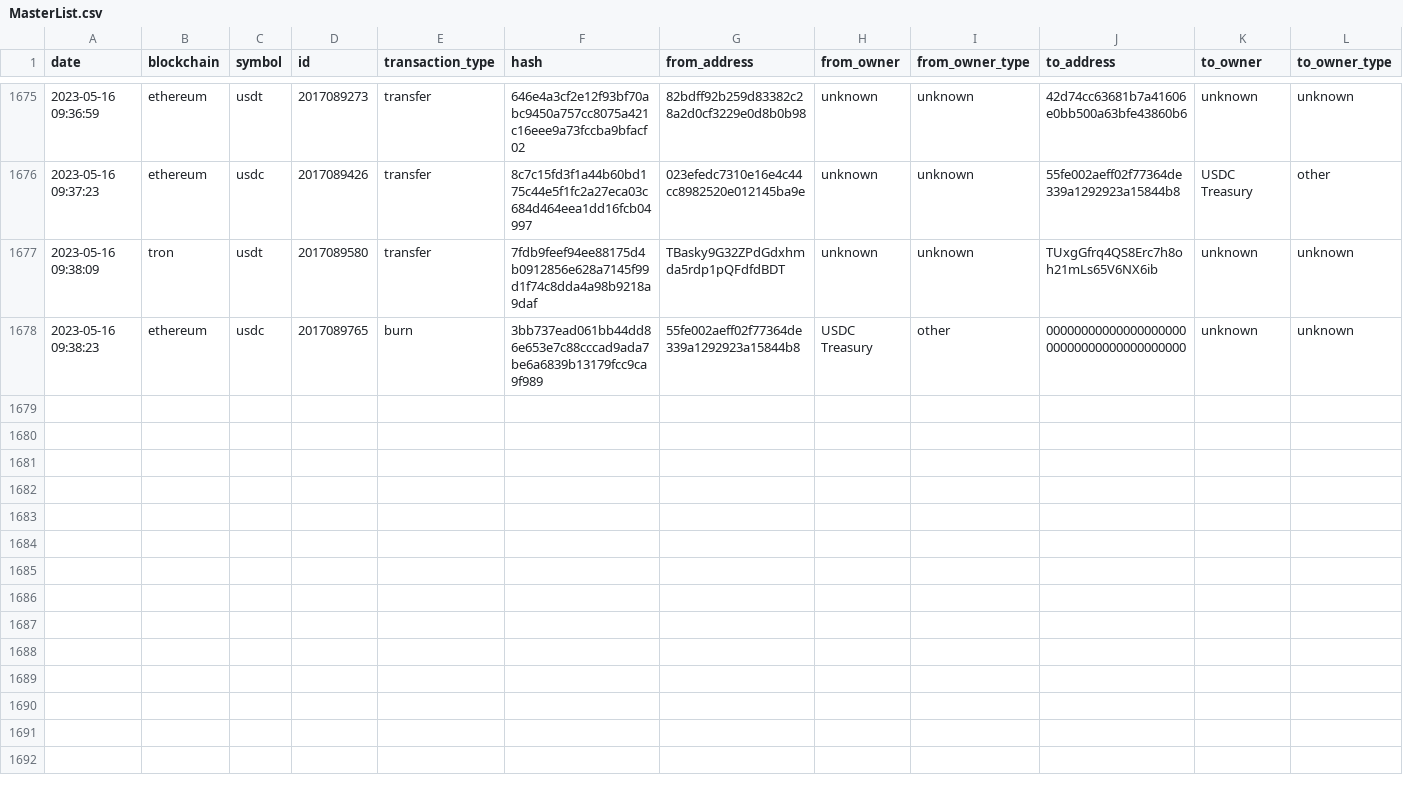
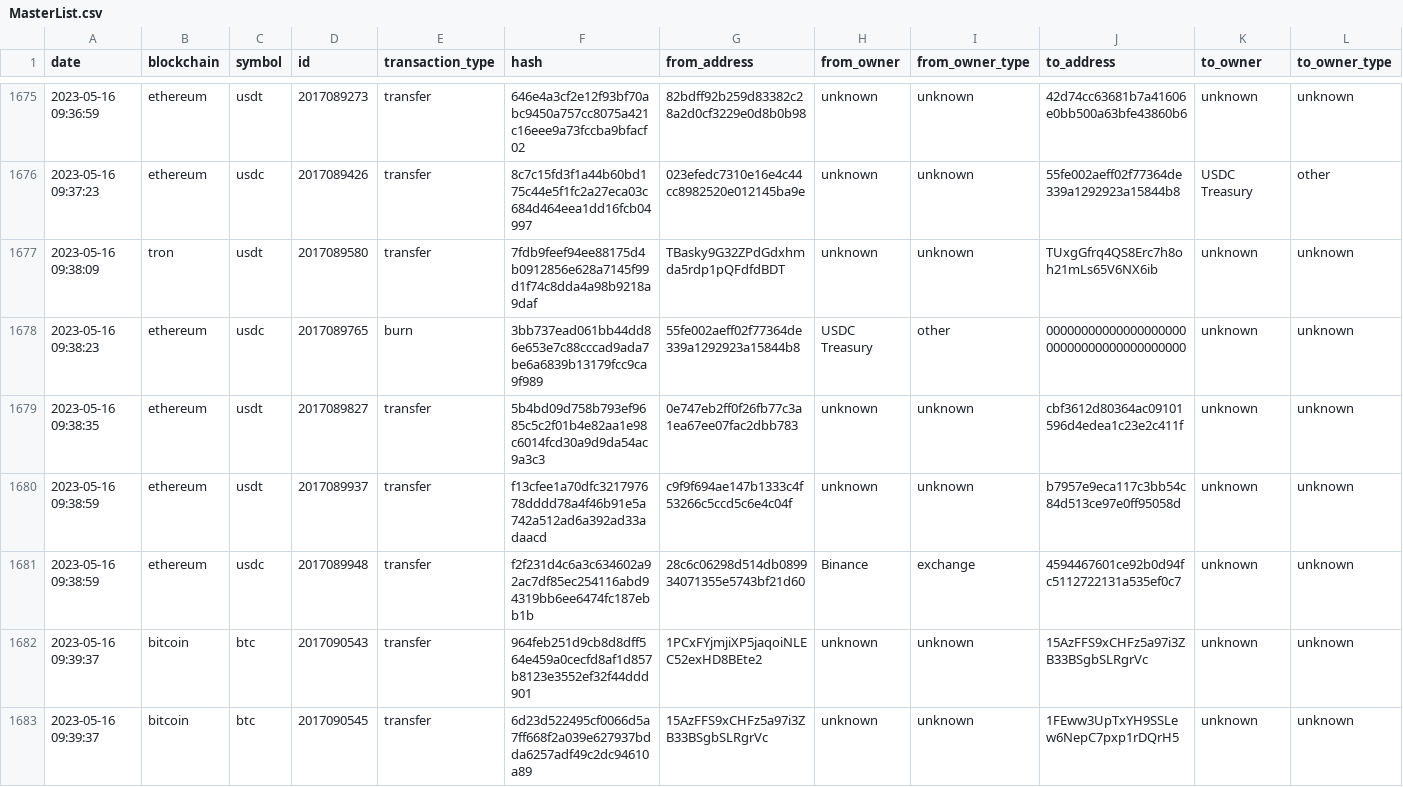
Before and after one commit to saqibkh/crypto_trading, a CSV file: logs/MasterList.csv, drawn as a sheet; only a part is shown, gaps mark what is left out; rows hold the shown columns only; the diff names each change by its address in the sheet, - before the commit and + after, or states it on an @@ line.

Commit message:
Update of logs processed

```diff
--- a/logs/MasterList.csv
+++ b/logs/MasterList.csv
+row 1679: 2023-05-16 09:38:35 | ethereum | usdt | 2017089827 | transfer | 5b4bd09d758b793ef9685c5c2f01b4e82aa1e98c6014fcd30a9d9da54ac9a3c3 | 0e747eb2ff0f26fb77c3a1ea67ee07fac2dbb783 | unknown | unknown | cbf3612d80364ac09101596d4edea1c23e2c411f | unknown | unknown
+row 1680: 2023-05-16 09:38:59 | ethereum | usdt | 2017089937 | transfer | f13cfee1a70dfc321797678dddd78a4f46b91e5a742a512ad6a392ad33adaacd | c9f9f694ae147b1333c4f53266c5ccd5c6e4c04f | unknown | unknown | b7957e9eca117c3bb54c84d513ce97e0ff95058d | unknown | unknown
+row 1681: 2023-05-16 09:38:59 | ethereum | usdc | 2017089948 | transfer | f2f231d4c6a3c634602a92ac7df85ec254116abd94319bb6ee6474fc187ebb1b | 28c6c06298d514db089934071355e5743bf21d60 | Binance | exchange | 4594467601ce92b0d94fc5112722131a535ef0c7 | unknown | unknown
+row 1682: 2023-05-16 09:39:37 | bitcoin | btc | 2017090543 | transfer | 964feb251d9cb8d8dff564e459a0cecfd8af1d857b8123e3552ef32f44ddd901 | 1PCxFYjmjiXP5jaqoiNLEC52exHD8BEte2 | unknown | unknown | 15AzFFS9xCHFz5a97i3ZB33BSgbSLRgrVc | unknown | unknown
+row 1683: 2023-05-16 09:39:37 | bitcoin | btc | 2017090545 | transfer | 6d23d522495cf0066d5a7ff668f2a039e627937bdda6257adf49c2dc94610a89 | 15AzFFS9xCHFz5a97i3ZB33BSgbSLRgrVc | unknown | unknown | 1FEww3UpTxYH9SSLew6NepC7pxp1rDQrH5 | unknown | unknown
```
